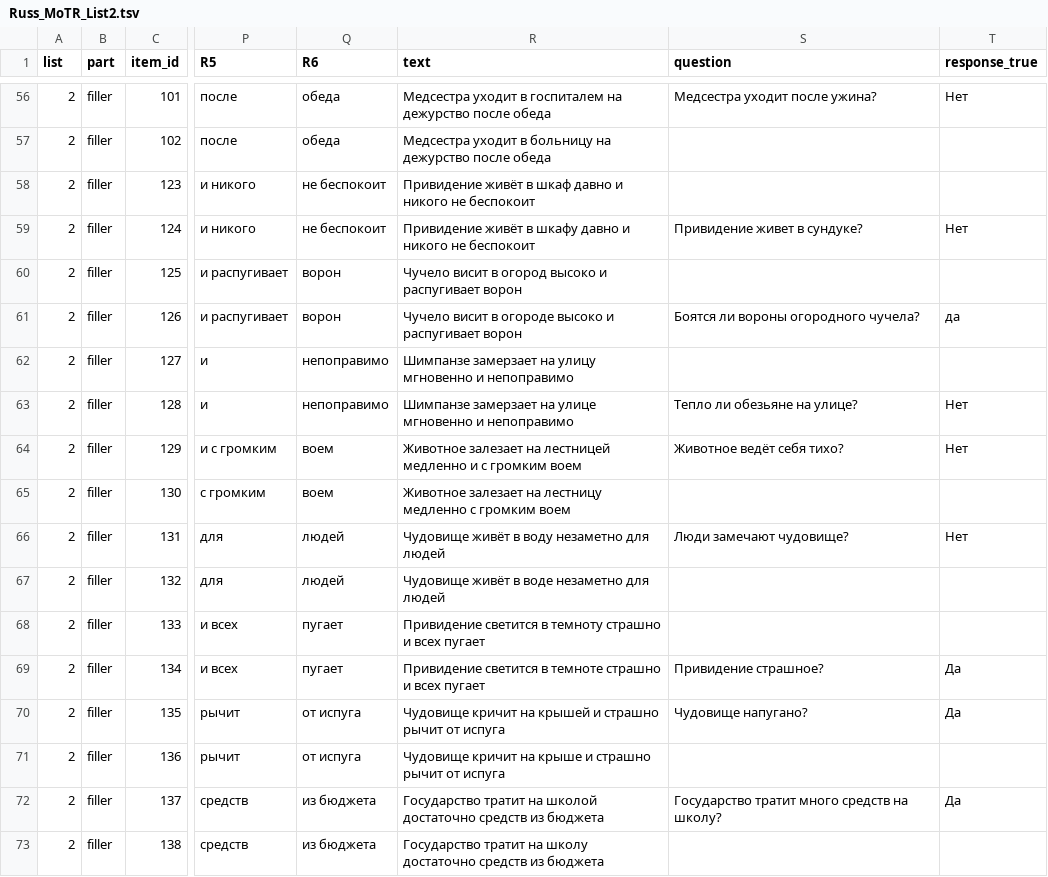
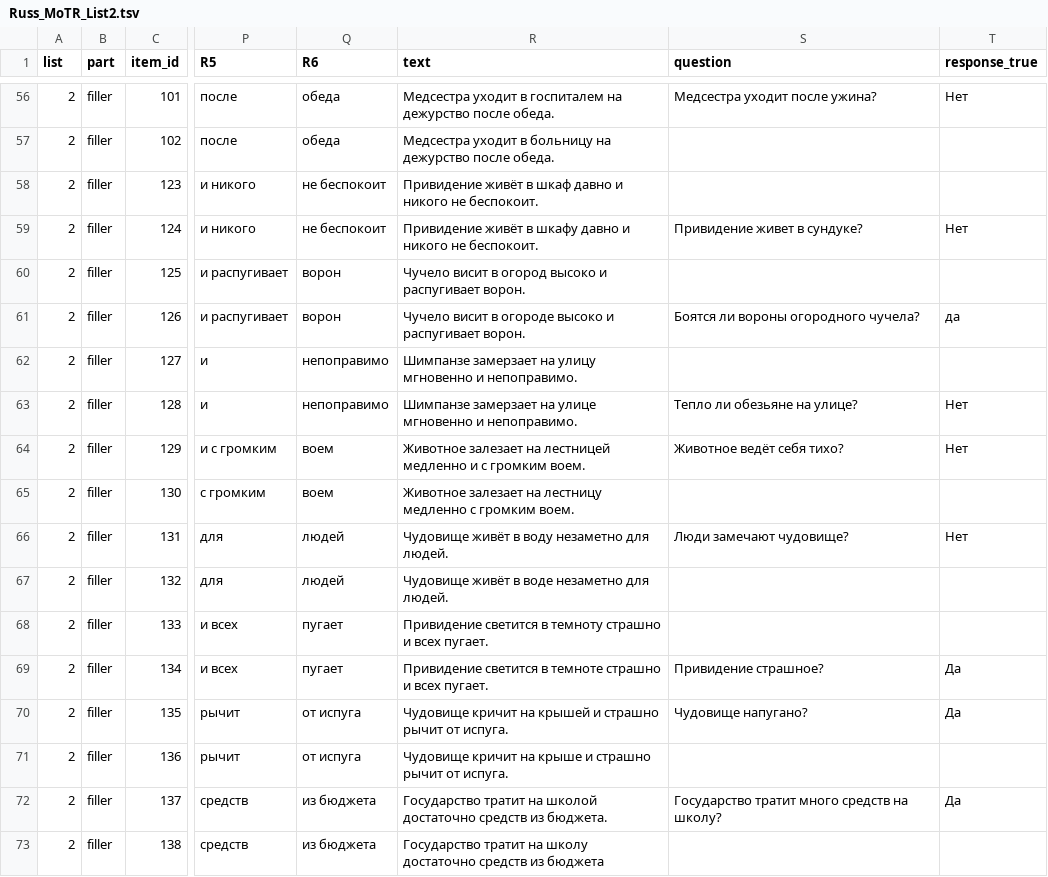
Before and after one commit to metehanoguzz/MOTR_Russian2, a TSV file: MoTR/run_motr_in_magpie/russian-oguz/trials/Russ_MoTR_List2.tsv, drawn as a sheet; only a part is shown, gaps mark what is left out; the diff covers the shown part only; the diff names each change by its address in the sheet, - before the commit and + after, or states it on an @@ line.

```diff
--- a/MoTR/run_motr_in_magpie/russian-oguz/trials/Russ_MoTR_List2.tsv
+++ b/MoTR/run_motr_in_magpie/russian-oguz/trials/Russ_MoTR_List2.tsv
-R56 (text): …дежурство после обеда
+R56 (text): …дежурство после обеда.
-R57 (text): …дежурство после обеда
+R57 (text): …дежурство после обеда.
-R58 (text): …никого не беспокоит
+R58 (text): …никого не беспокоит.
-R59 (text): …никого не беспокоит
+R59 (text): …никого не беспокоит.
-R60 (text): …и распугивает ворон
+R60 (text): …и распугивает ворон.
-R61 (text): …и распугивает ворон
+R61 (text): …и распугивает ворон.
-R62 (text): …мгновенно и непоправимо
+R62 (text): …мгновенно и непоправимо.
-R63 (text): …мгновенно и непоправимо
+R63 (text): …мгновенно и непоправимо.
-R64 (text): …с громким воем
+R64 (text): …с громким воем.
-R65 (text): …с громким воем
+R65 (text): …с громким воем.
-R66 (text): Чудовище живёт в воду незаметно для людей
+R66 (text): Чудовище живёт в воду незаметно для людей.
-R67 (text): Чудовище живёт в воде незаметно для людей
+R67 (text): Чудовище живёт в воде незаметно для людей.
-R68 (text): …и всех пугает
+R68 (text): …и всех пугает.
-R69 (text): …и всех пугает
+R69 (text): …и всех пугает.
-R70 (text): …рычит от испуга
+R70 (text): …рычит от испуга.
-R71 (text): …рычит от испуга
+R71 (text): …рычит от испуга.
-R72 (text): …средств из бюджета
+R72 (text): …средств из бюджета.
```
Also changed, not shown: 54 edited cells elsewhere in this file, MoTR/run_motr_in_magpie/russian-oguz/trials/Russ_MoTR_List3.tsv, MoTR/run_motr_in_magpie/russian-oguz/trials/Russ_MoTR_List4.tsv, 1 other file.
